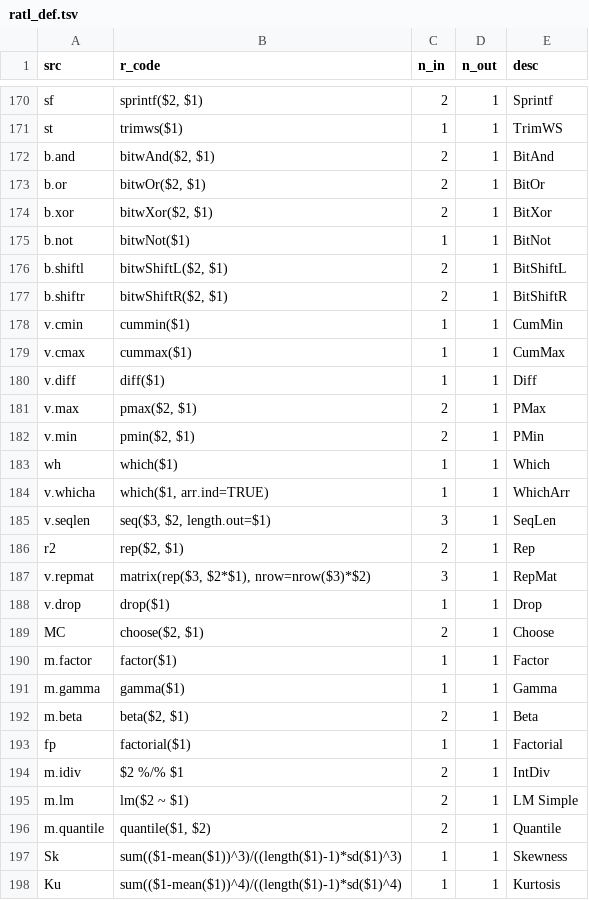
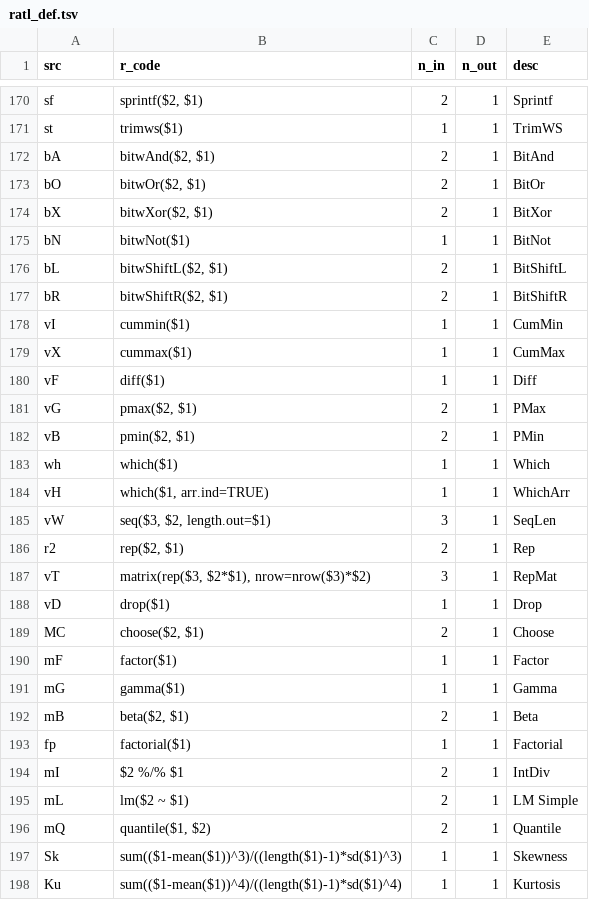
Before and after one commit to vloeibaarglas/RATL, a TSV file: src/ratl_def.tsv, drawn as a sheet; only a part is shown, gaps mark what is left out; the diff covers the shown part only.

Commit message:
refactor: rename all 3+ byte symbols to 2 bytes
All 79 dot-namespaced symbols (b.and, sys.tic, v.cmin, etc.) have been
replaced with unique 2-byte tokens. The 5776-slot 2-byte token space
has plenty of room — no need for 3+ byte symbols.

Renames:
- Bitwise: b.and->bA, b.or->bO, b.xor->bX, b.not->bN, b.shiftl->bL, b.shiftr->bR
- Complex: c.re->cR, c.im->cI, c.conj->cJ, c.arg->cA, c.mod->cM
- Data: d.by->dY, d.agg->dA, d.spl->dS, d.uns->dU, d.ord->dO, d.cut->dE, d.tab->dT, d.xta->dX
- Logical: l.any->lA, l.xor->lX, l.nz->lZ
- Math: m.factor->mF, m.gamma->mG, m.beta->mB, m.idiv->mI, m.lm->mL, m.quantile->mQ, m.ci->mC, m.pre->mP, m.upd->mU, m.off->mO, m.for->mW, m.ter->mT, m.mfr->mR, m.mmt->mM
- String: s.gre->sG, s.grl->sB, s.grx->sX, s.rex->sR, s.cat->sC, s.mes->sM, s.sto->sS, s.war->sW
- Sets: set.is->sI, set.un->sN, set.sw->sD
- System: sys.tic->sT, sys.toc->sK, sys.sleep->sP, sys.date->sE, sys.getwd->sH, sys.setwd->sJ, sys.ver->sV, sys.prompt->sF, sys.scipen->sY, sys.e.num->sZ, sys.e.char->sQ, sys.e.log->s4
- Vector: v.col->vC, v.row->vR, v.cs->vS, v.rs->vE, v.cm->vM, v.rm->vN, v.slv->vL, v.sl2->v2, v.qr->vQ, v.svd->vV, v.drop->vD, v.diff->vF, v.cmin->vI, v.cmax->vX, v.max->vG, v.min->vB, v.repmat->vT, v.seqlen->vW, v.whicha->vH
- Other: fe1->fE

All 60 tests pass, all 61 examples pass.

```diff
--- a/src/ratl_def.tsv
+++ b/src/ratl_def.tsv
@@ -171,27 +171,27 @@ sf	sprintf($2, $1)	2	1	Sprintf
 st	trimws($1)	1	1	TrimWS
-b.and	bitwAnd($2, $1)	2	1	BitAnd
-b.or	bitwOr($2, $1)	2	1	BitOr
-b.xor	bitwXor($2, $1)	2	1	BitXor
-b.not	bitwNot($1)	1	1	BitNot
-b.shiftl	bitwShiftL($2, $1)	2	1	BitShiftL
-b.shiftr	bitwShiftR($2, $1)	2	1	BitShiftR
-v.cmin	cummin($1)	1	1	CumMin
-v.cmax	cummax($1)	1	1	CumMax
-v.diff	diff($1)	1	1	Diff
-v.max	pmax($2, $1)	2	1	PMax
-v.min	pmin($2, $1)	2	1	PMin
+bA	bitwAnd($2, $1)	2	1	BitAnd
+bO	bitwOr($2, $1)	2	1	BitOr
+bX	bitwXor($2, $1)	2	1	BitXor
+bN	bitwNot($1)	1	1	BitNot
+bL	bitwShiftL($2, $1)	2	1	BitShiftL
+bR	bitwShiftR($2, $1)	2	1	BitShiftR
+vI	cummin($1)	1	1	CumMin
+vX	cummax($1)	1	1	CumMax
+vF	diff($1)	1	1	Diff
+vG	pmax($2, $1)	2	1	PMax
+vB	pmin($2, $1)	2	1	PMin
 wh	which($1)	1	1	Which
-v.whicha	which($1, arr.ind=TRUE)	1	1	WhichArr
-v.seqlen	seq($3, $2, length.out=$1)	3	1	SeqLen
+vH	which($1, arr.ind=TRUE)	1	1	WhichArr
+vW	seq($3, $2, length.out=$1)	3	1	SeqLen
 r2	rep($2, $1)	2	1	Rep
-v.repmat	matrix(rep($3, $2*$1), nrow=nrow($3)*$2)	3	1	RepMat
-v.drop	drop($1)	1	1	Drop
+vT	matrix(rep($3, $2*$1), nrow=nrow($3)*$2)	3	1	RepMat
+vD	drop($1)	1	1	Drop
 MC	choose($2, $1)	2	1	Choose
-m.factor	factor($1)	1	1	Factor
-m.gamma	gamma($1)	1	1	Gamma
-m.beta	beta($2, $1)	2	1	Beta
+mF	factor($1)	1	1	Factor
+mG	gamma($1)	1	1	Gamma
+mB	beta($2, $1)	2	1	Beta
 fp	factorial($1)	1	1	Factorial
-m.idiv	$2 %/% $1	2	1	IntDiv
-m.lm	lm($2 ~ $1)	2	1	LM Simple
-m.quantile	quantile($1, $2)	2	1	Quantile
+mI	$2 %/% $1	2	1	IntDiv
+mL	lm($2 ~ $1)	2	1	LM Simple
+mQ	quantile($1, $2)	2	1	Quantile
 Sk	sum(($1-mean($1))^3)/((length($1)-1)*sd($1)^3)	1	1	Skewness
```
Also changed, not shown: 58 edited cells elsewhere in this file, 4 other files.
